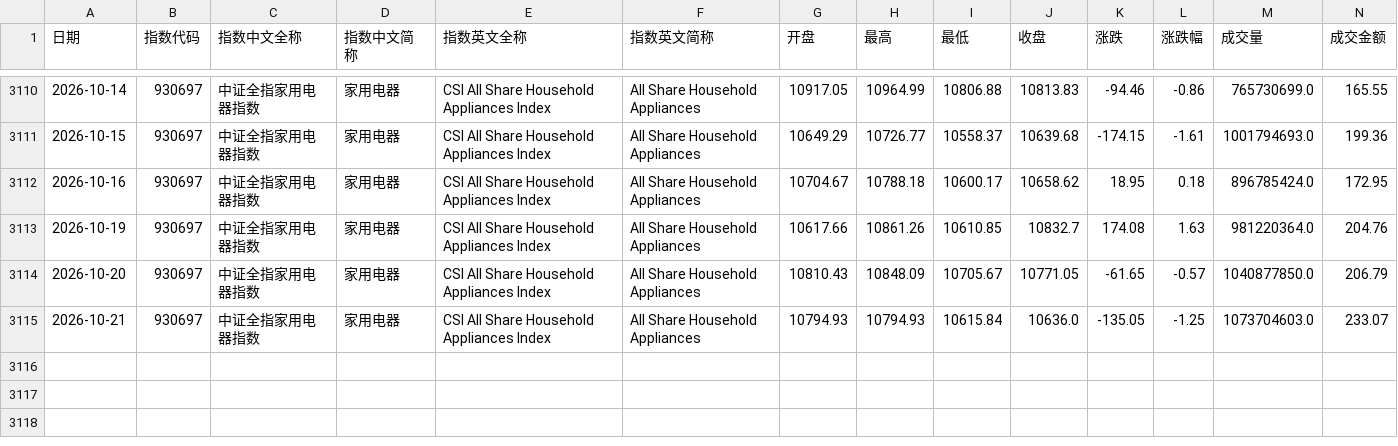
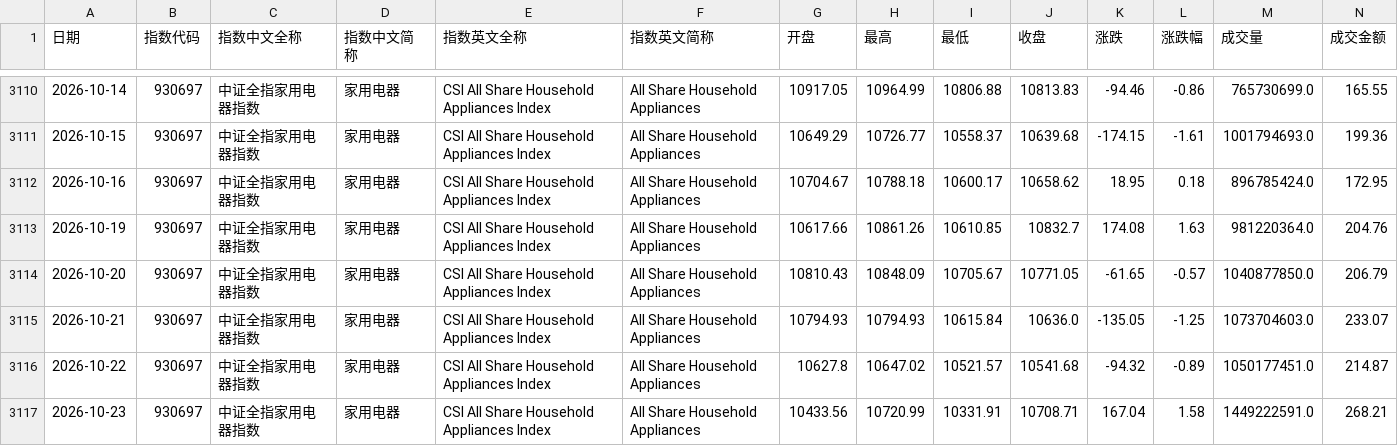
Before and after one commit to xuleilx/saa-data, a CSV file: market/cs_930697.csv, drawn as a sheet; only a part is shown, gaps mark what is left out; rows hold the shown columns only; the diff names each change by its address in the sheet, - before the commit and + after, or states it on an @@ line.

```diff
--- a/market/cs_930697.csv
+++ b/market/cs_930697.csv
+row 3116: 2026-10-22 | 930697 | 中证全指家用电器指数 | 家用电器 | CSI All Share Household Appliances Index | All Share Household Appliances | 10627.8 | 10647.02 | 10521.57 | 10541.68 | -94.32 | -0.89 | 1050177451.0 | 214.87
+row 3117: 2026-10-23 | 930697 | 中证全指家用电器指数 | 家用电器 | CSI All Share Household Appliances Index | All Share Household Appliances | 10433.56 | 10720.99 | 10331.91 | 10708.71 | 167.04 | 1.58 | 1449222591.0 | 268.21
```
Also changed, not shown: market/cs_930914.csv, market/cs_931024.csv, 47 other files.
